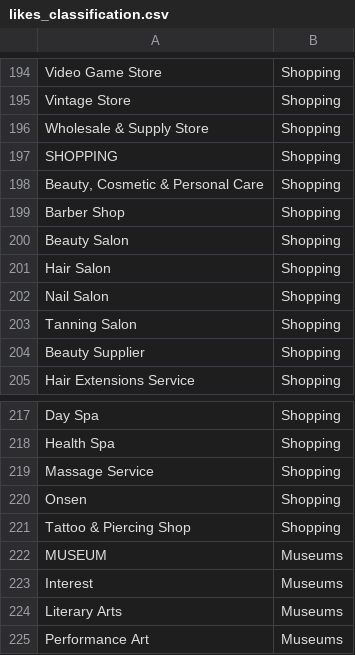
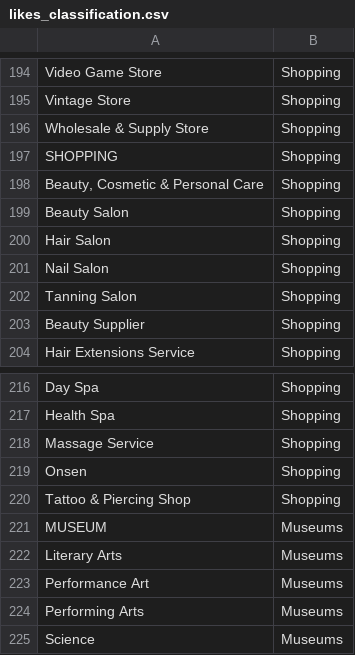
Before and after one commit to liamattard/FYP-Backend, a CSV file: assets/likes_classification.csv, drawn as a sheet; only a part is shown, gaps mark what is left out; the shorter side is filled out with more unchanged rows; the diff names each change by its address in the sheet, - before the commit and + after, or states it on an @@ line.

Commit message:
fixed likes

```diff
--- a/assets/likes_classification.csv
+++ b/assets/likes_classification.csv
-row 199: Barber Shop | Shopping
-row 223: Interest | Museums
```
